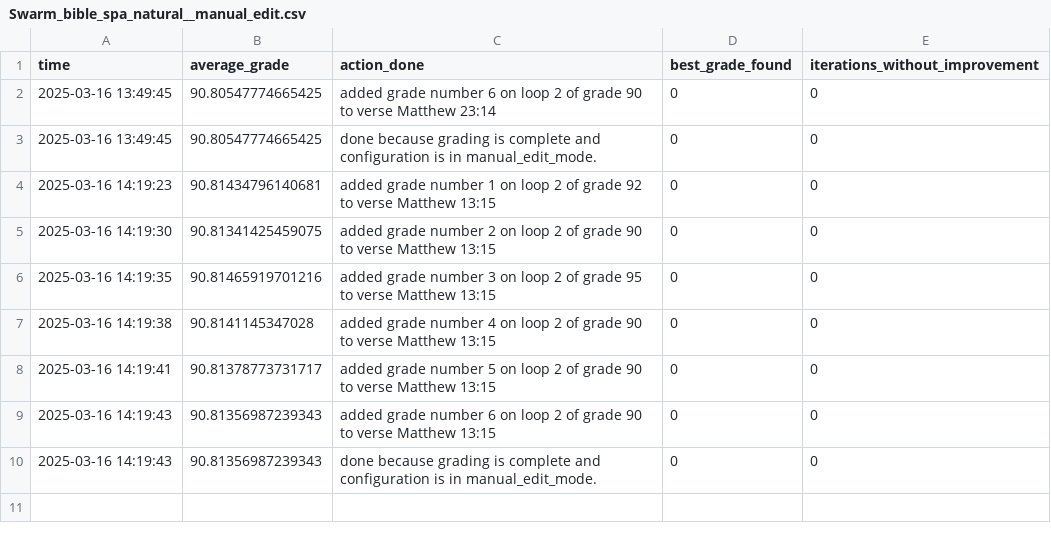
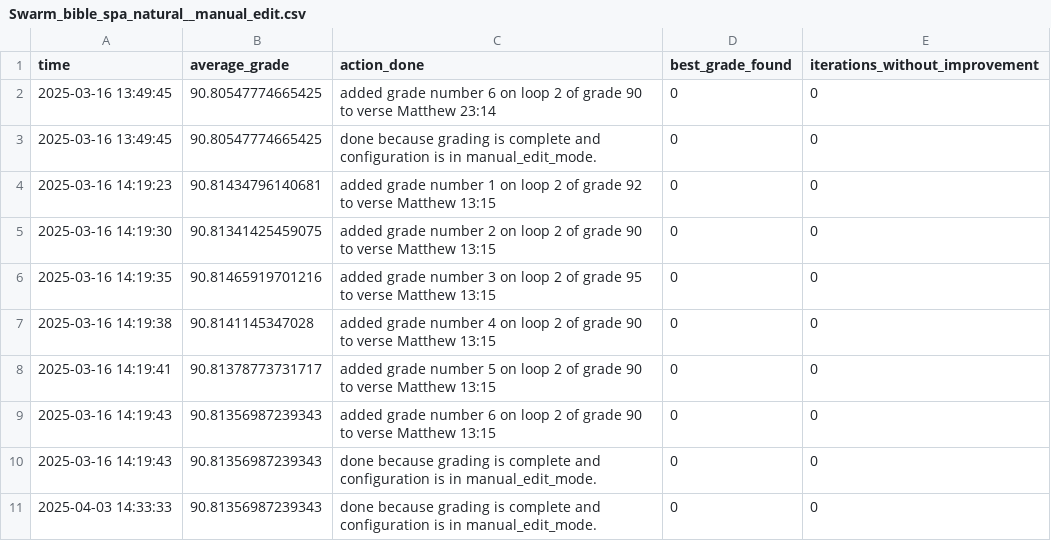
Before and after one commit to JEdward7777/ScriptureReflection, a CSV file: output/Swarm_bible_spa_natural__manual_edit.csv, drawn as a sheet; the diff names each change by its address in the sheet, - before the commit and + after, or states it on an @@ line.

```diff
--- a/output/Swarm_bible_spa_natural__manual_edit.csv
+++ b/output/Swarm_bible_spa_natural__manual_edit.csv
+row 11: 2025-04-03 14:33:33 | 90.81356987239343 | done because grading is complete and configuration is in manual_edit_mode. | 0 | 0
```
Also changed, not shown: 9 other files.
